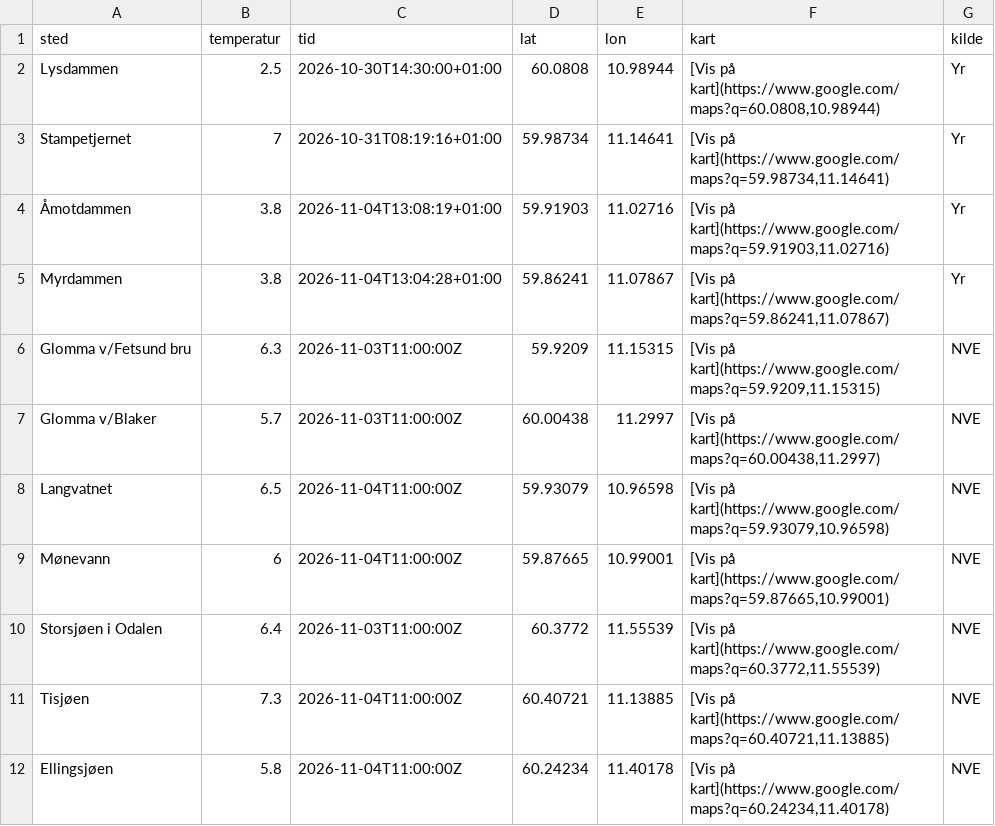
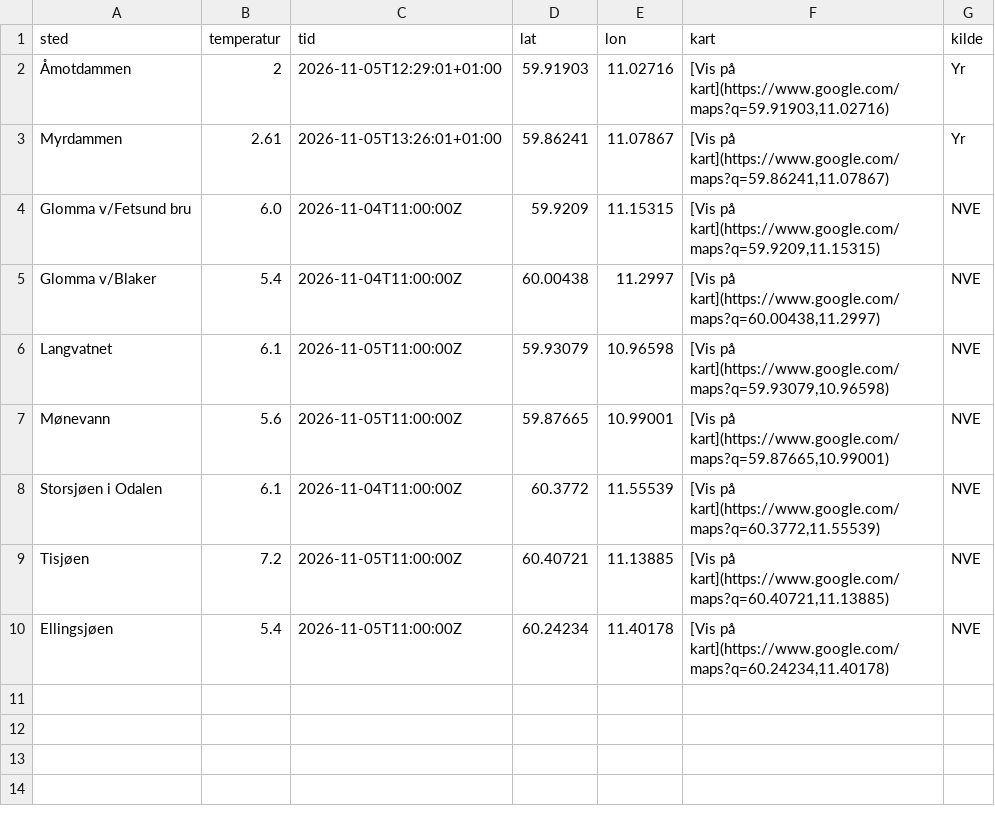
Before and after one commit to martinholterhuset/badevanntemp, a CSV file: badetemp.csv, drawn as a sheet.

```diff
--- a/badetemp.csv
+++ b/badetemp.csv
@@ -1,12 +1,10 @@
 sted,temperatur,tid,lat,lon,kart,kilde
-Lysdammen,2.5,2026-10-30T14:30:00+01:00,60.0808,10.98944,"[Vis på kart](https://www.google.com/maps?q=60.0808,10.98944)",Yr
-Stampetjernet,7,2026-10-31T08:19:16+01:00,59.98734,11.14641,"[Vis på kart](https://www.google.com/maps?q=59.98734,11.14641)",Yr
-Åmotdammen,3.8,2026-11-04T13:08:19+01:00,59.91903,11.02716,"[Vis på kart](https://www.google.com/maps?q=59.91903,11.02716)",Yr
-Myrdammen,3.8,2026-11-04T13:04:28+01:00,59.86241,11.07867,"[Vis på kart](https://www.google.com/maps?q=59.86241,11.07867)",Yr
-Glomma v/Fetsund bru,6.3,2026-11-03T11:00:00Z,59.9209,11.15315,"[Vis på kart](https://www.google.com/maps?q=59.9209,11.15315)",NVE
-Glomma v/Blaker,5.7,2026-11-03T11:00:00Z,60.00438,11.2997,"[Vis på kart](https://www.google.com/maps?q=60.00438,11.2997)",NVE
-Langvatnet,6.5,2026-11-04T11:00:00Z,59.93079,10.96598,"[Vis på kart](https://www.google.com/maps?q=59.93079,10.96598)",NVE
-Mønevann,6,2026-11-04T11:00:00Z,59.87665,10.99001,"[Vis på kart](https://www.google.com/maps?q=59.87665,10.99001)",NVE
-Storsjøen i Odalen,6.4,2026-11-03T11:00:00Z,60.3772,11.55539,"[Vis på kart](https://www.google.com/maps?q=60.3772,11.55539)",NVE
-Tisjøen,7.3,2026-11-04T11:00:00Z,60.40721,11.13885,"[Vis på kart](https://www.google.com/maps?q=60.40721,11.13885)",NVE
-Ellingsjøen,5.8,2026-11-04T11:00:00Z,60.24234,11.40178,"[Vis på kart](https://www.google.com/maps?q=60.24234,11.40178)",NVE
+Åmotdammen,2,2026-11-05T12:29:01+01:00,59.91903,11.02716,"[Vis på kart](https://www.google.com/maps?q=59.91903,11.02716)",Yr
+Myrdammen,2.61,2026-11-05T13:26:01+01:00,59.86241,11.07867,"[Vis på kart](https://www.google.com/maps?q=59.86241,11.07867)",Yr
+Glomma v/Fetsund bru,6.0,2026-11-04T11:00:00Z,59.9209,11.15315,"[Vis på kart](https://www.google.com/maps?q=59.9209,11.15315)",NVE
+Glomma v/Blaker,5.4,2026-11-04T11:00:00Z,60.00438,11.2997,"[Vis på kart](https://www.google.com/maps?q=60.00438,11.2997)",NVE
+Langvatnet,6.1,2026-11-05T11:00:00Z,59.93079,10.96598,"[Vis på kart](https://www.google.com/maps?q=59.93079,10.96598)",NVE
+Mønevann,5.6,2026-11-05T11:00:00Z,59.87665,10.99001,"[Vis på kart](https://www.google.com/maps?q=59.87665,10.99001)",NVE
+Storsjøen i Odalen,6.1,2026-11-04T11:00:00Z,60.3772,11.55539,"[Vis på kart](https://www.google.com/maps?q=60.3772,11.55539)",NVE
+Tisjøen,7.2,2026-11-05T11:00:00Z,60.40721,11.13885,"[Vis på kart](https://www.google.com/maps?q=60.40721,11.13885)",NVE
+Ellingsjøen,5.4,2026-11-05T11:00:00Z,60.24234,11.40178,"[Vis på kart](https://www.google.com/maps?q=60.24234,11.40178)",NVE
```
